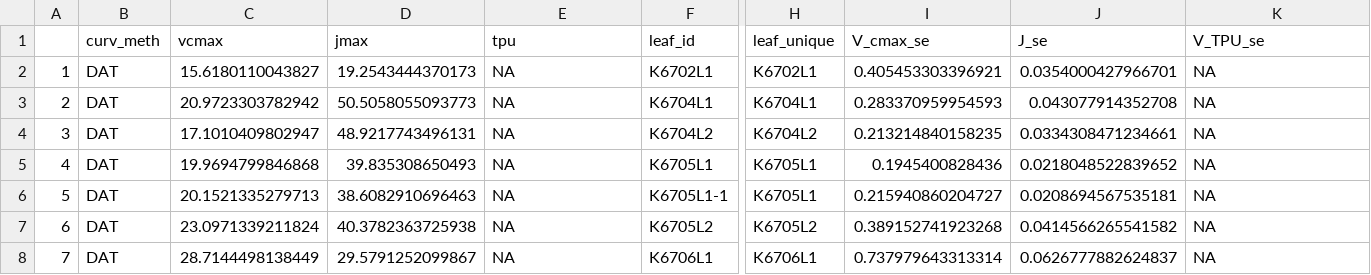
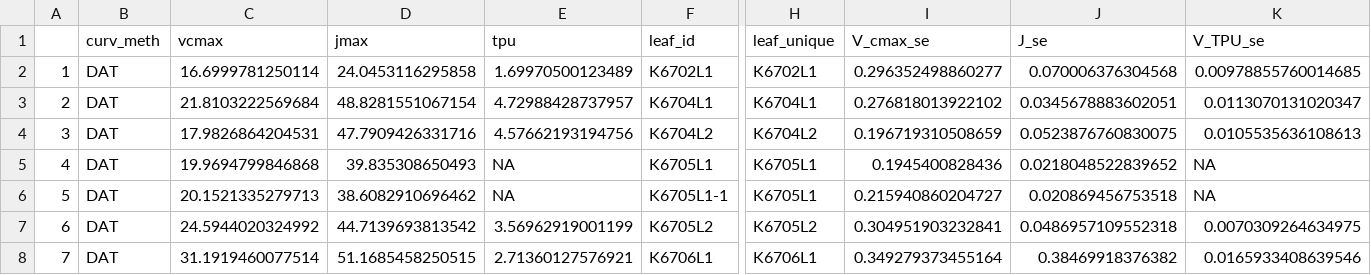
Before and after one commit to emmeliab/DAT_Proj, a CSV file: 3_Clean_data/pho_stat.csv, drawn as a sheet; only a part is shown, gaps mark what is left out; the diff covers the shown part only; the diff names each change by its address in the sheet, - before the commit and + after, or states it on an @@ line.

Commit message:
re-ran stats and worked on figs

```diff
--- a/3_Clean_data/pho_stat.csv
+++ b/3_Clean_data/pho_stat.csv
-C2 (vcmax): 15.6180110043827
+C2 (vcmax): 16.6999781250114
-D2 (jmax): 19.2543444370173
+D2 (jmax): 24.0453116295858
-E2 (tpu): NA
+E2 (tpu): 1.69970500123489
-I2 (V_cmax_se): 0.405453303396921
+I2 (V_cmax_se): 0.296352498860277
-J2 (J_se): 0.0354000427966701
+J2 (J_se): 0.070006376304568
-K2 (V_TPU_se): NA
+K2 (V_TPU_se): 0.00978855760014685
-C3 (vcmax): 20.9723303782942
+C3 (vcmax): 21.8103222569684
-D3 (jmax): 50.5058055093773
+D3 (jmax): 48.8281551067154
-E3 (tpu): NA
+E3 (tpu): 4.72988428737957
-I3 (V_cmax_se): 0.283370959954593
+I3 (V_cmax_se): 0.276818013922102
-J3 (J_se): 0.043077914352708
+J3 (J_se): 0.0345678883602051
-K3 (V_TPU_se): NA
+K3 (V_TPU_se): 0.0113070131020347
-C4 (vcmax): 17.1010409802947
+C4 (vcmax): 17.9826864204531
-D4 (jmax): 48.9217743496131
+D4 (jmax): 47.7909426331716
-E4 (tpu): NA
+E4 (tpu): 4.57662193194756
-I4 (V_cmax_se): 0.213214840158235
+I4 (V_cmax_se): 0.196719310508659
-J4 (J_se): 0.0334308471234661
+J4 (J_se): 0.0523876760830075
-K4 (V_TPU_se): NA
+K4 (V_TPU_se): 0.0105535636108613
-D6 (jmax): 38.6082910696463
+D6 (jmax): 38.6082910696462
-J6 (J_se): 0.0208694567535181
+J6 (J_se): 0.020869456753518
-C7 (vcmax): 23.0971339211824
+C7 (vcmax): 24.5944020324992
-D7 (jmax): 40.3782363725938
+D7 (jmax): 44.7139693813542
-E7 (tpu): NA
+E7 (tpu): 3.56962919001199
-I7 (V_cmax_se): 0.389152741923268
+I7 (V_cmax_se): 0.304951903232841
-J7 (J_se): 0.0414566265541582
+J7 (J_se): 0.0486957109552318
-K7 (V_TPU_se): NA
+K7 (V_TPU_se): 0.0070309264634975
-C8 (vcmax): 28.7144498138449
+C8 (vcmax): 31.1919460077514
-D8 (jmax): 29.5791252099867
+D8 (jmax): 51.1685458250515
-E8 (tpu): NA
+E8 (tpu): 2.71360127576921
-I8 (V_cmax_se): 0.737979643313314
+I8 (V_cmax_se): 0.349279373455164
-J8 (J_se): 0.0626777882624837
+J8 (J_se): 0.38469918376382
-K8 (V_TPU_se): NA
+K8 (V_TPU_se): 0.0165933408639546
```
Also changed, not shown: 160 edited cells elsewhere in this file, 3_Clean_data/lf_diffs_summ_TPU.csv, 3_Clean_data/lf_diffs_summ_noTPU.csv, 17 other files.
